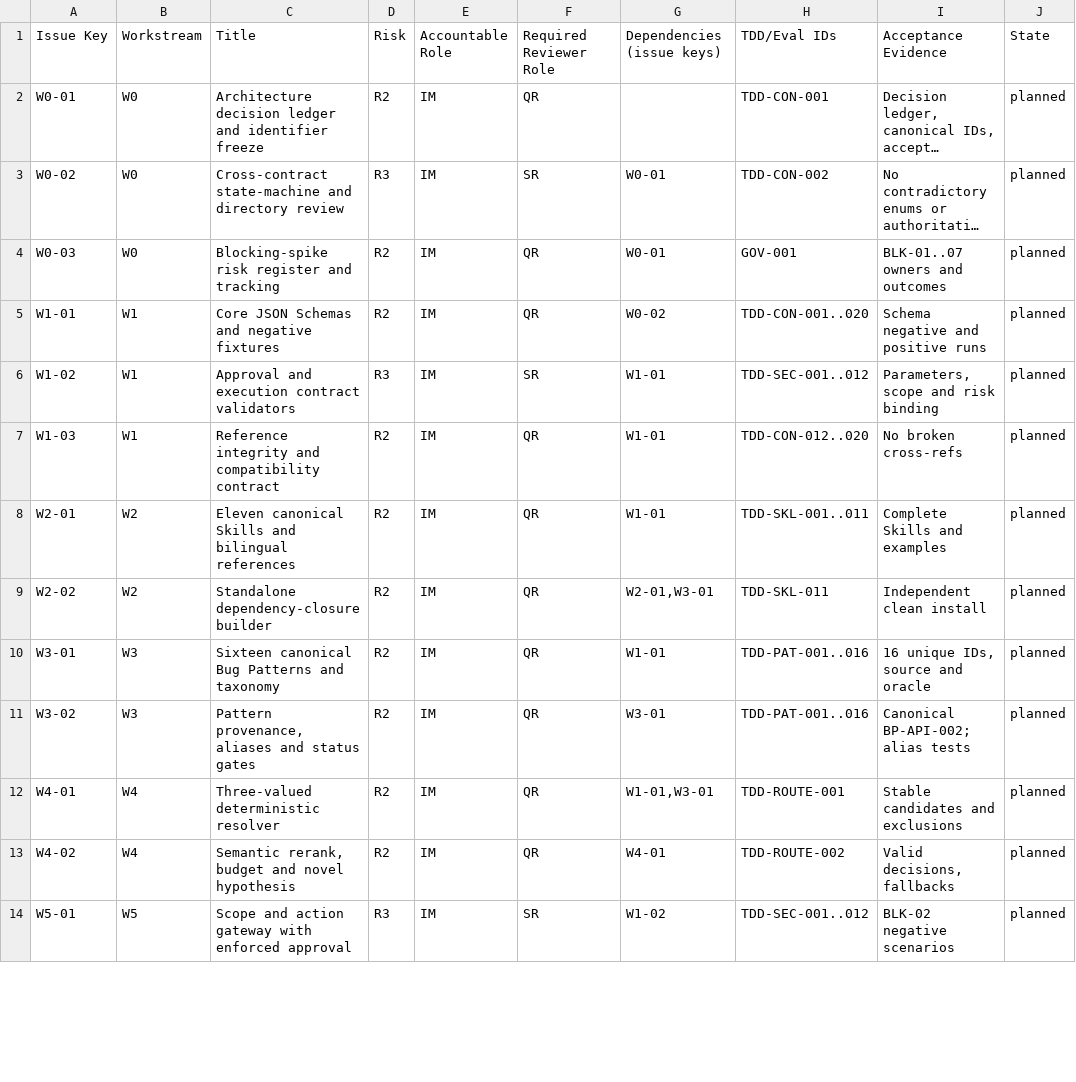
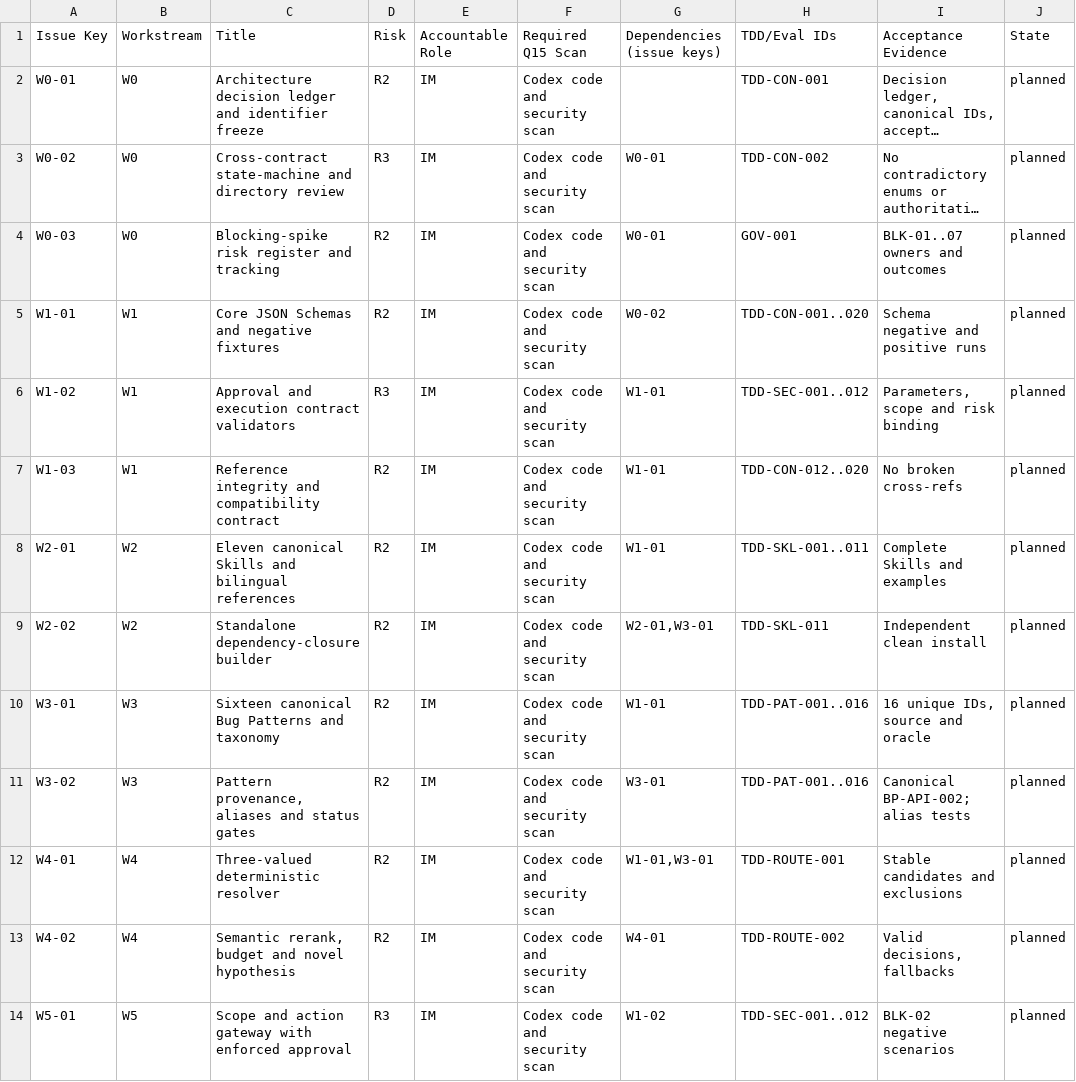
Before and after one commit to naodeng/bugmaster, a CSV file: docs/development/Q15_GITHUB_TASK_BACKLOG.csv, drawn as a sheet; only a part is shown; long unchanged cells end in …; the diff covers the shown part only; the diff names each change by its address in the sheet, - before the commit and + after, or states it on an @@ line.

```diff
--- a/docs/development/Q15_GITHUB_TASK_BACKLOG.csv
+++ b/docs/development/Q15_GITHUB_TASK_BACKLOG.csv
-F1: Required Reviewer Role
+F1: Required Q15 Scan
-F2: QR
+F2: Codex code and security scan
-F3: SR
+F3: Codex code and security scan
-F4:F5: QR
+F4:F5: Codex code and security scan
-F6: SR
+F6: Codex code and security scan
-F7:F13: QR
+F7:F13: Codex code and security scan
-F14: SR
+F14: Codex code and security scan
```
Also changed, not shown: 16 edited cells elsewhere in this file, 47 other files.
